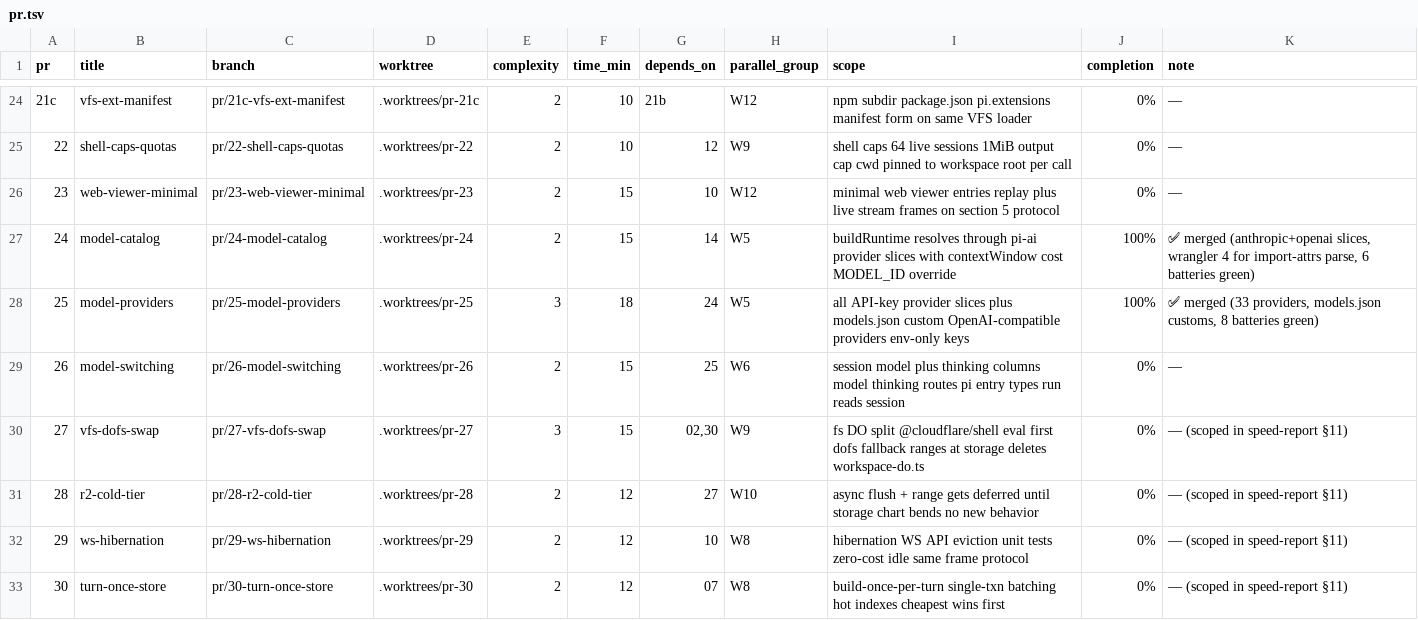
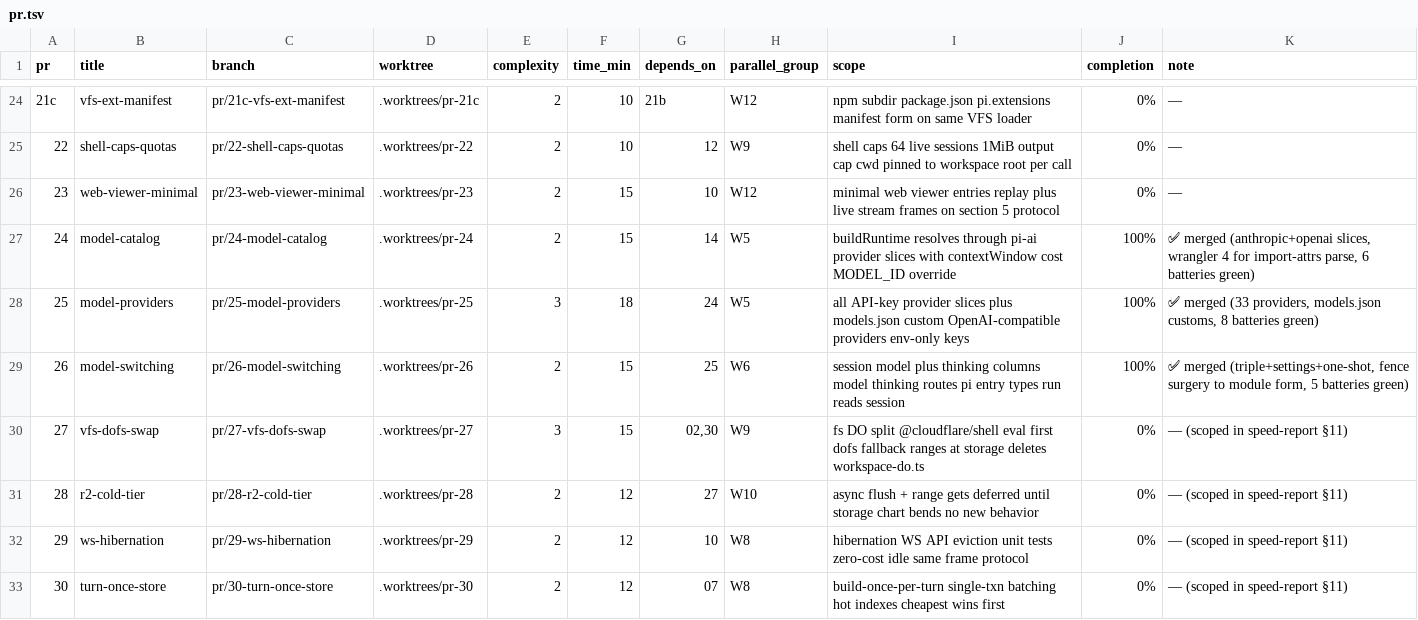
Before and after one commit to keyurbodar/pi-do, a TSV file: pr.tsv, drawn as a sheet; only a part is shown, gaps mark what is left out.

Commit message:
status: PR26 merged at 100%

```diff
--- a/pr.tsv
+++ b/pr.tsv
@@ -28,3 +28,3 @@ pr	title	branch	worktree	complexity	time_min	depends_on	parallel_group	scope	com
 25	model-providers	pr/25-model-providers	.worktrees/pr-25	3	18	24	W5	all API-key provider slices plus models.json custom OpenAI-compatible providers env-only keys	100%	✅ merged (33 providers, models.json customs, 8 batteries green)
-26	model-switching	pr/26-model-switching	.worktrees/pr-26	2	15	25	W6	session model plus thinking columns model thinking routes pi entry types run reads session	0%	—
+26	model-switching	pr/26-model-switching	.worktrees/pr-26	2	15	25	W6	session model plus thinking columns model thinking routes pi entry types run reads session	100%	✅ merged (triple+settings+one-shot, fence surgery to module form, 5 batteries green)
 27	vfs-dofs-swap	pr/27-vfs-dofs-swap	.worktrees/pr-27	3	15	02,30	W9	fs DO split @cloudflare/shell eval first dofs fallback ranges at storage deletes workspace-do.ts	0%	— (scoped in speed-report §11)
```
Also changed, not shown: 1 other file.
